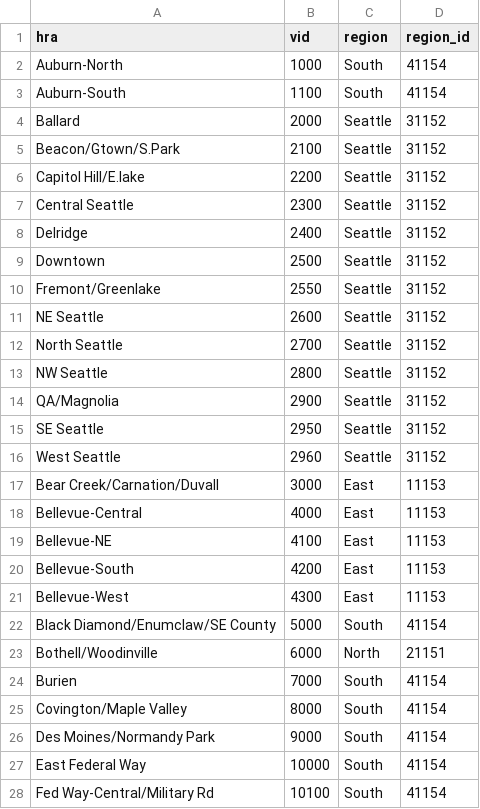
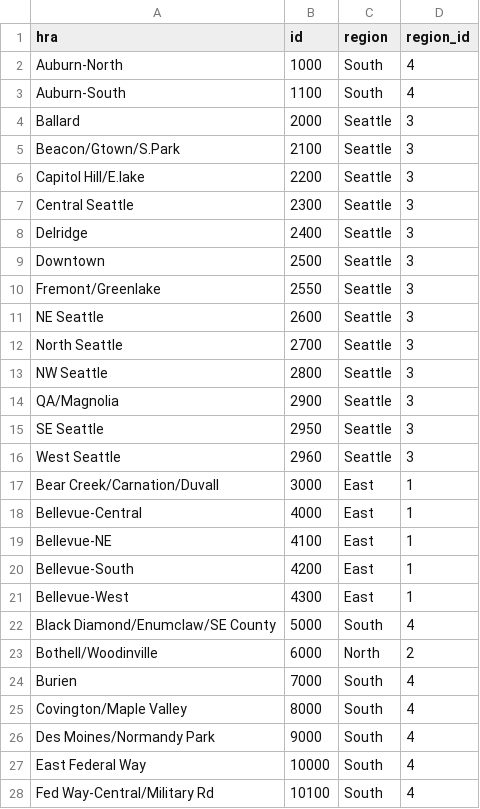
Before and after one commit to PHSKC-APDE/reference-data, a CSV file: spatial_data/hra_vid_region.csv, drawn as a sheet; only a part is shown; the diff covers the shown part only.

Commit message:
update hra and region ids

```diff
--- a/spatial_data/hra_vid_region.csv
+++ b/spatial_data/hra_vid_region.csv
@@ -1,28 +1,28 @@
-hra,vid,region,region_id
-Auburn-North  ,1000,South,41154
-Auburn-South  ,1100,South,41154
-Ballard,2000,Seattle,31152
-Beacon/Gtown/S.Park  ,2100,Seattle,31152
-Capitol Hill/E.lake ,2200,Seattle,31152
-Central Seattle ,2300,Seattle,31152
-Delridge  ,2400,Seattle,31152
-Downtown  ,2500,Seattle,31152
-Fremont/Greenlake  ,2550,Seattle,31152
-NE Seattle ,2600,Seattle,31152
-North Seattle ,2700,Seattle,31152
-NW Seattle ,2800,Seattle,31152
-QA/Magnolia  ,2900,Seattle,31152
-SE Seattle ,2950,Seattle,31152
-West Seattle ,2960,Seattle,31152
-Bear Creek/Carnation/Duvall ,3000,East,11153
-Bellevue-Central  ,4000,East,11153
-Bellevue-NE  ,4100,East,11153
-Bellevue-South  ,4200,East,11153
-Bellevue-West  ,4300,East,11153
-Black Diamond/Enumclaw/SE County,5000,South,41154
-Bothell/Woodinville,6000,North,21151
-Burien  ,7000,South,41154
-Covington/Maple Valley ,8000,South,41154
-Des Moines/Normandy Park,9000,South,41154
-East Federal Way,10000,South,41154
-Fed Way-Central/Military Rd,10100,South,41154
+hra,id,region,region_id
+Auburn-North  ,1000,South,4
+Auburn-South  ,1100,South,4
+Ballard,2000,Seattle,3
+Beacon/Gtown/S.Park  ,2100,Seattle,3
+Capitol Hill/E.lake ,2200,Seattle,3
+Central Seattle ,2300,Seattle,3
+Delridge  ,2400,Seattle,3
+Downtown  ,2500,Seattle,3
+Fremont/Greenlake  ,2550,Seattle,3
+NE Seattle ,2600,Seattle,3
+North Seattle ,2700,Seattle,3
+NW Seattle ,2800,Seattle,3
+QA/Magnolia  ,2900,Seattle,3
+SE Seattle ,2950,Seattle,3
+West Seattle ,2960,Seattle,3
+Bear Creek/Carnation/Duvall ,3000,East,1
+Bellevue-Central  ,4000,East,1
+Bellevue-NE  ,4100,East,1
+Bellevue-South  ,4200,East,1
+Bellevue-West  ,4300,East,1
+Black Diamond/Enumclaw/SE County,5000,South,4
+Bothell/Woodinville,6000,North,2
+Burien  ,7000,South,4
+Covington/Maple Valley ,8000,South,4
+Des Moines/Normandy Park,9000,South,4
+East Federal Way,10000,South,4
+Fed Way-Central/Military Rd,10100,South,4
```
Also changed, not shown: 21 edited cells elsewhere in this file, 2 other files.
